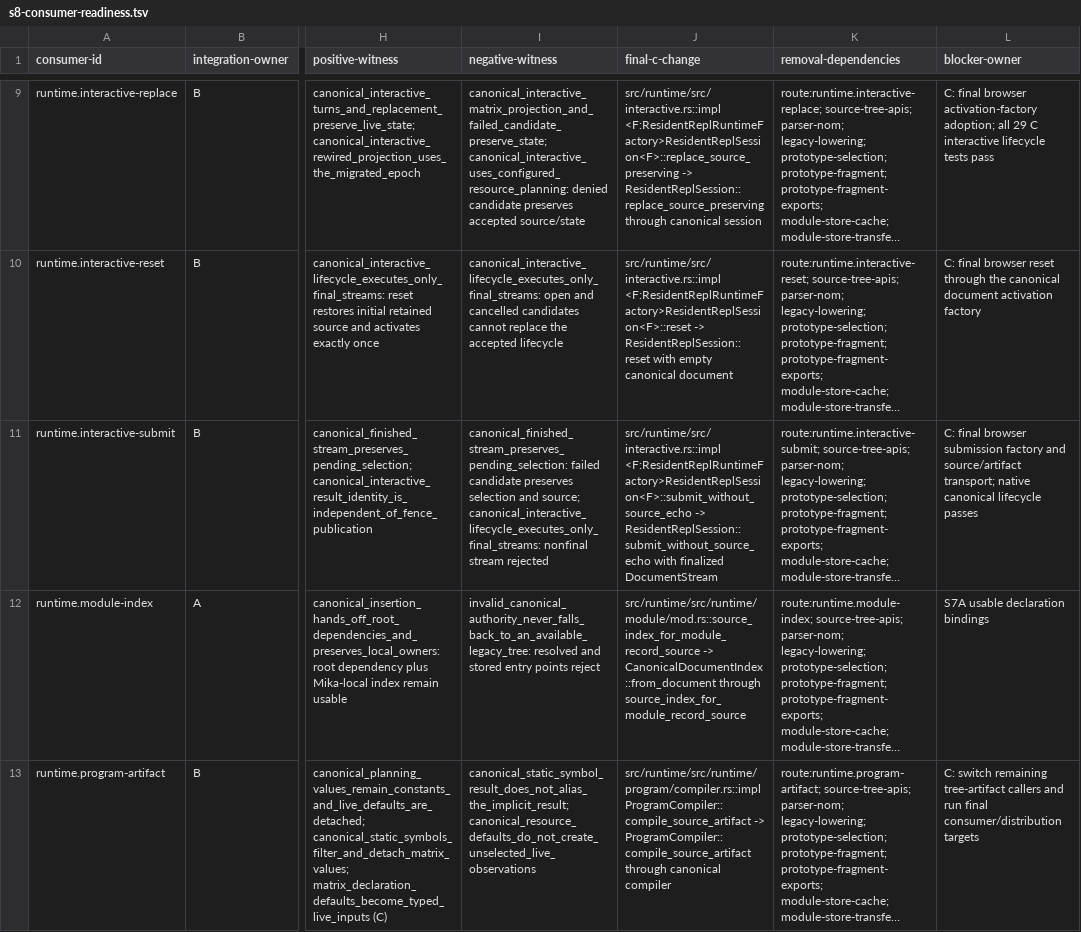
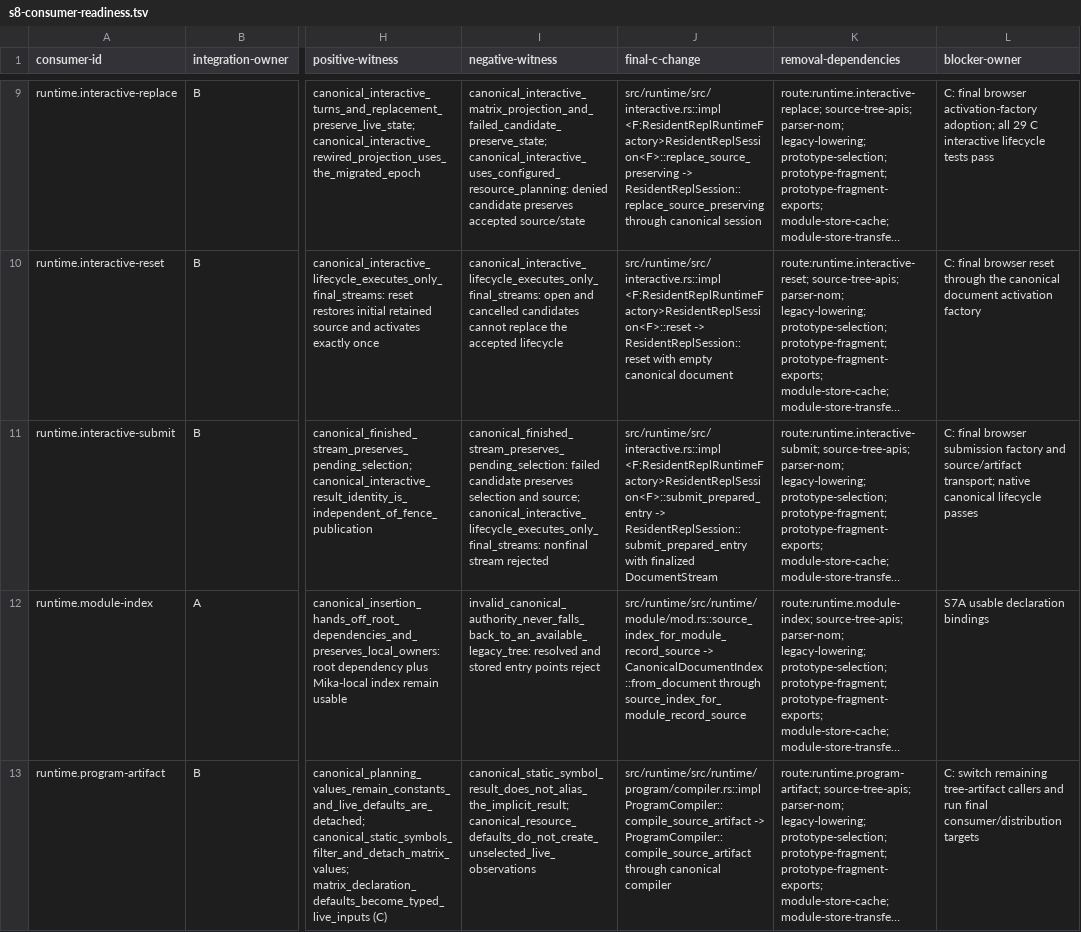
Before and after one commit to mech-lang/mech, a TSV file: docs/design/grammar-audit/s8-consumer-readiness.tsv, drawn as a sheet; only a part is shown, gaps mark what is left out; long unchanged cells end in …; the diff names each change by its address in the sheet, - before the commit and + after, or states it on an @@ line.

Commit message:
fix(s8e): track prepared interactive parser owner

```diff
--- a/docs/design/grammar-audit/s8-consumer-readiness.tsv
+++ b/docs/design/grammar-audit/s8-consumer-readiness.tsv
-J11 (final-c-change): src/runtime/src/interactive.rs::impl <F:ResidentReplRuntimeFactory>ResidentReplSession<F>::submit_without_source_echo -> ResidentReplSession::submit_without_source_echo with finalized…
+J11 (final-c-change): src/runtime/src/interactive.rs::impl <F:ResidentReplRuntimeFactory>ResidentReplSession<F>::submit_prepared_entry -> ResidentReplSession::submit_prepared_entry with finalized…
```
Also changed, not shown: docs/design/grammar-audit/s8-removal-manifest.tsv, docs/design/grammar-audit/source-parser-consumers.tsv.
